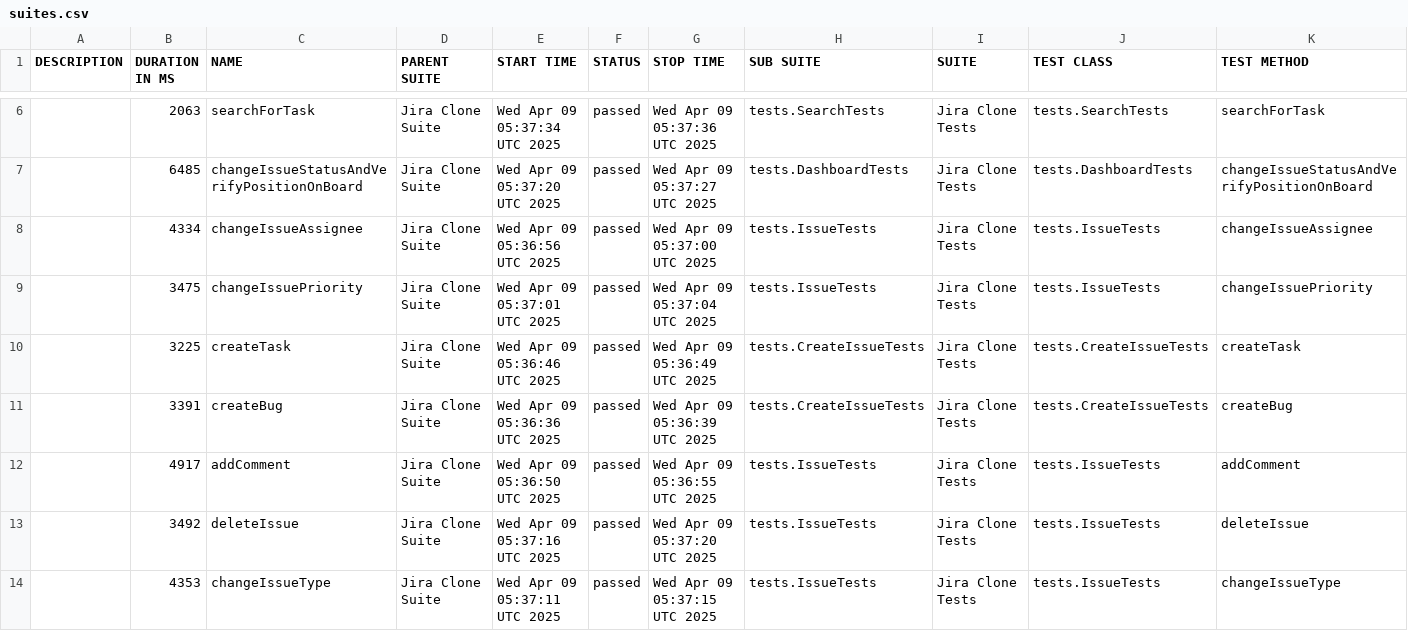
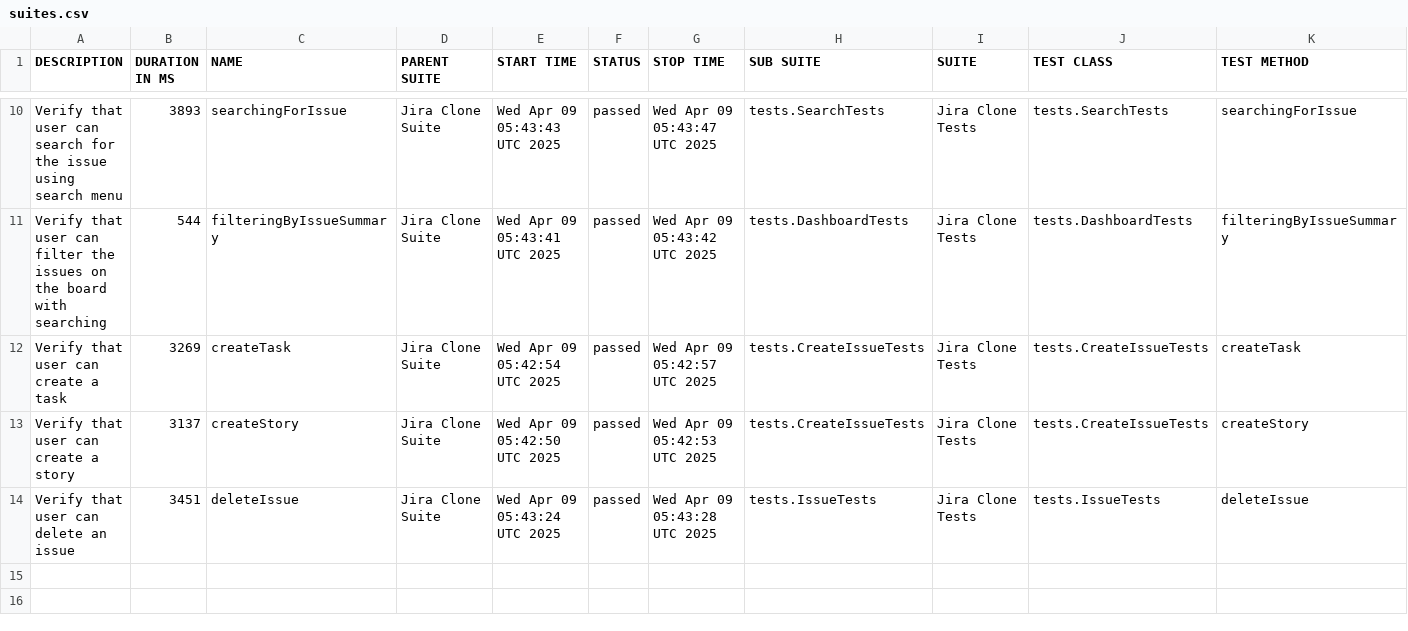
Before and after one commit to urosmilic/jira-clone-automation, a CSV file: data/suites.csv, drawn as a sheet; only a part is shown, gaps mark what is left out; the diff covers the shown part only.

```diff
--- a/data/suites.csv
+++ b/data/suites.csv
@@ -6,9 +10,5 @@
-"","2063","searchForTask","Jira Clone Suite","Wed Apr 09 05:37:34 UTC 2025","passed","Wed Apr 09 05:37:36 UTC 2025","tests.SearchTests","Jira Clone Tests","tests.SearchTests","searchForTask"
-"","6485","changeIssueStatusAndVerifyPositionOnBoard","Jira Clone Suite","Wed Apr 09 05:37:20 UTC 2025","passed","Wed Apr 09 05:37:27 UTC 2025","tests.DashboardTests","Jira Clone Tests","tests.DashboardTests","changeIssueStatusAndVerifyPositionOnBoard"
-"","4334","changeIssueAssignee","Jira Clone Suite","Wed Apr 09 05:36:56 UTC 2025","passed","Wed Apr 09 05:37:00 UTC 2025","tests.IssueTests","Jira Clone Tests","tests.IssueTests","changeIssueAssignee"
-"","3475","changeIssuePriority","Jira Clone Suite","Wed Apr 09 05:37:01 UTC 2025","passed","Wed Apr 09 05:37:04 UTC 2025","tests.IssueTests","Jira Clone Tests","tests.IssueTests","changeIssuePriority"
-"","3225","createTask","Jira Clone Suite","Wed Apr 09 05:36:46 UTC 2025","passed","Wed Apr 09 05:36:49 UTC 2025","tests.CreateIssueTests","Jira Clone Tests","tests.CreateIssueTests","createTask"
-"","3391","createBug","Jira Clone Suite","Wed Apr 09 05:36:36 UTC 2025","passed","Wed Apr 09 05:36:39 UTC 2025","tests.CreateIssueTests","Jira Clone Tests","tests.CreateIssueTests","createBug"
-"","4917","addComment","Jira Clone Suite","Wed Apr 09 05:36:50 UTC 2025","passed","Wed Apr 09 05:36:55 UTC 2025","tests.IssueTests","Jira Clone Tests","tests.IssueTests","addComment"
-"","3492","deleteIssue","Jira Clone Suite","Wed Apr 09 05:37:16 UTC 2025","passed","Wed Apr 09 05:37:20 UTC 2025","tests.IssueTests","Jira Clone Tests","tests.IssueTests","deleteIssue"
-"","4353","changeIssueType","Jira Clone Suite","Wed Apr 09 05:37:11 UTC 2025","passed","Wed Apr 09 05:37:15 UTC 2025","tests.IssueTests","Jira Clone Tests","tests.IssueTests","changeIssueType"
+"Verify that user can search for the issue using search menu","3893","searchingForIssue","Jira Clone Suite","Wed Apr 09 05:43:43 UTC 2025","passed","Wed Apr 09 05:43:47 UTC 2025","tests.SearchTests","Jira Clone Tests","tests.SearchTests","searchingForIssue"
+"Verify that user can filter the issues on the board with searching","544","filteringByIssueSummary","Jira Clone Suite","Wed Apr 09 05:43:41 UTC 2025","passed","Wed Apr 09 05:43:42 UTC 2025","tests.DashboardTests","Jira Clone Tests","tests.DashboardTests","filteringByIssueSummary"
+"Verify that user can create a task","3269","createTask","Jira Clone Suite","Wed Apr 09 05:42:54 UTC 2025","passed","Wed Apr 09 05:42:57 UTC 2025","tests.CreateIssueTests","Jira Clone Tests","tests.CreateIssueTests","createTask"
+"Verify that user can create a story","3137","createStory","Jira Clone Suite","Wed Apr 09 05:42:50 UTC 2025","passed","Wed Apr 09 05:42:53 UTC 2025","tests.CreateIssueTests","Jira Clone Tests","tests.CreateIssueTests","createStory"
+"Verify that user can delete an issue","3451","deleteIssue","Jira Clone Suite","Wed Apr 09 05:43:24 UTC 2025","passed","Wed Apr 09 05:43:28 UTC 2025","tests.IssueTests","Jira Clone Tests","tests.IssueTests","deleteIssue"
```
Also changed, not shown: 4 added rows and 24 edited cells elsewhere in this file, 42 other files.
